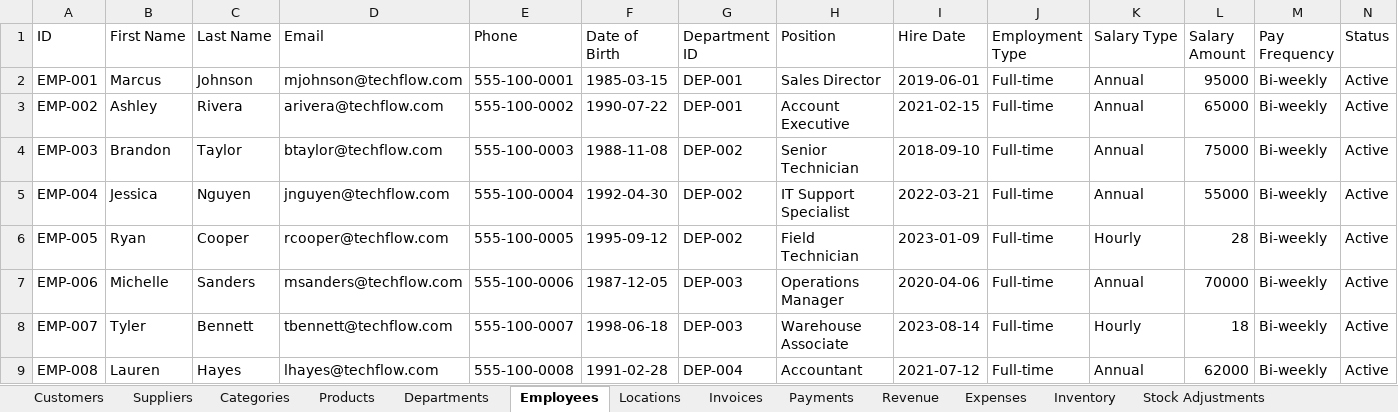
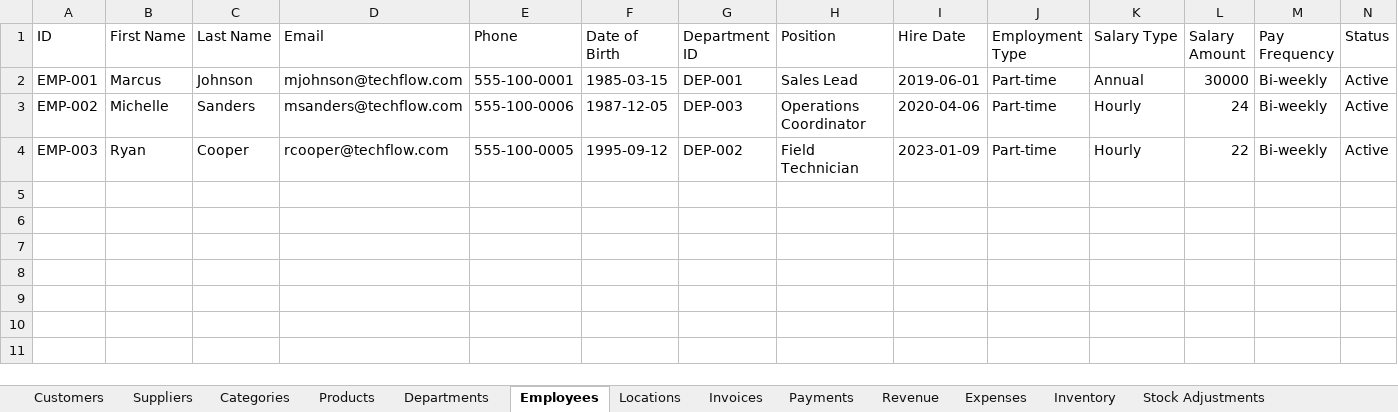
Before and after one commit to ArgoRobots/Argo-Books-Avalonia, an Excel workbook: ArgoBooks/Resources/SampleCompanyData.xlsx, sheet Employees, drawn as a sheet; values as stored, in another font and other column widths than the file's, no borders; the diff names each change by its address in the sheet, - before the commit and + after, or states it on an @@ line.

```diff
--- a/ArgoBooks/Resources/SampleCompanyData.xlsx (sheet Employees)
+++ b/ArgoBooks/Resources/SampleCompanyData.xlsx (sheet Employees)
-H2 (Position): Sales Director
+H2 (Position): Sales Lead
-J2:J4 (Employment Type): Full-time
+J2:J4 (Employment Type): Part-time
-L2 (Salary Amount): 95000
+L2 (Salary Amount): 30000
-B3 (First Name): Ashley
+B3 (First Name): Michelle
-C3 (Last Name): Rivera
+C3 (Last Name): Sanders
-D3 (Email): arivera@techflow.com
+D3 (Email): msanders@techflow.com
-E3 (Phone): 555-100-0002
+E3 (Phone): 555-100-0006
-F3 (Date of Birth): 1990-07-22
+F3 (Date of Birth): 1987-12-05
-G3 (Department ID): DEP-001
+G3 (Department ID): DEP-003
-H3 (Position): Account Executive
+H3 (Position): Operations Coordinator
-I3 (Hire Date): 2021-02-15
+I3 (Hire Date): 2020-04-06
-K3:K4 (Salary Type): Annual
+K3:K4 (Salary Type): Hourly
-L3 (Salary Amount): 65000
+L3 (Salary Amount): 24
-B4 (First Name): Brandon
+B4 (First Name): Ryan
-C4 (Last Name): Taylor
+C4 (Last Name): Cooper
-D4 (Email): btaylor@techflow.com
+D4 (Email): rcooper@techflow.com
-E4 (Phone): 555-100-0003
+E4 (Phone): 555-100-0005
-F4 (Date of Birth): 1988-11-08
+F4 (Date of Birth): 1995-09-12
-H4 (Position): Senior Technician
+H4 (Position): Field Technician
-I4 (Hire Date): 2018-09-10
+I4 (Hire Date): 2023-01-09
-L4 (Salary Amount): 75000
+L4 (Salary Amount): 22
-row 5: EMP-004 | Jessica | Nguyen | jnguyen@techflow.com | 555-100-0004 | 1992-04-30 | DEP-002 | IT Support Specialist | 2022-03-21 | Full-time | Annual | 55000 | Bi-weekly | Active
-row 6: EMP-005 | Ryan | Cooper | rcooper@techflow.com | 555-100-0005 | 1995-09-12 | DEP-002 | Field Technician | 2023-01-09 | Full-time | Hourly | 28 | Bi-weekly | Active
-row 7: EMP-006 | Michelle | Sanders | msanders@techflow.com | 555-100-0006 | 1987-12-05 | DEP-003 | Operations Manager | 2020-04-06 | Full-time | Annual | 70000 | Bi-weekly | Active
-row 8: EMP-007 | Tyler | Bennett | tbennett@techflow.com | 555-100-0007 | 1998-06-18 | DEP-003 | Warehouse Associate | 2023-08-14 | Full-time | Hourly | 18 | Bi-weekly | Active
-row 9: EMP-008 | Lauren | Hayes | lhayes@techflow.com | 555-100-0008 | 1991-02-28 | DEP-004 | Accountant | 2021-07-12 | Full-time | Annual | 62000 | Bi-weekly | Active
```
Also changed, not shown: sheet Expenses, 2 other files.
